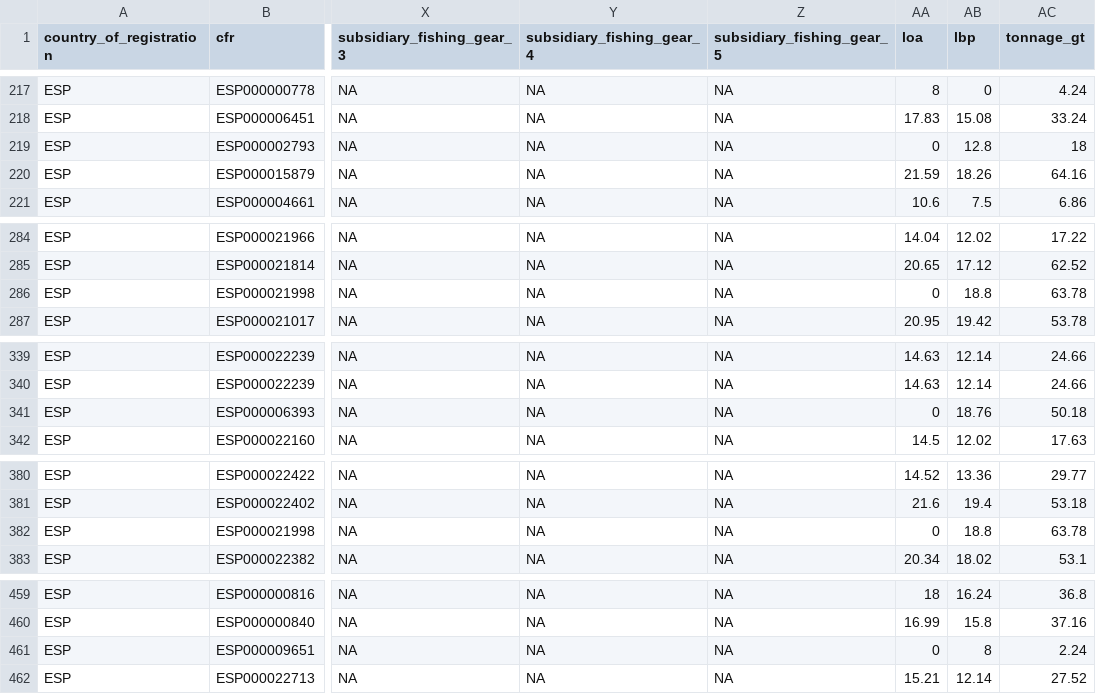
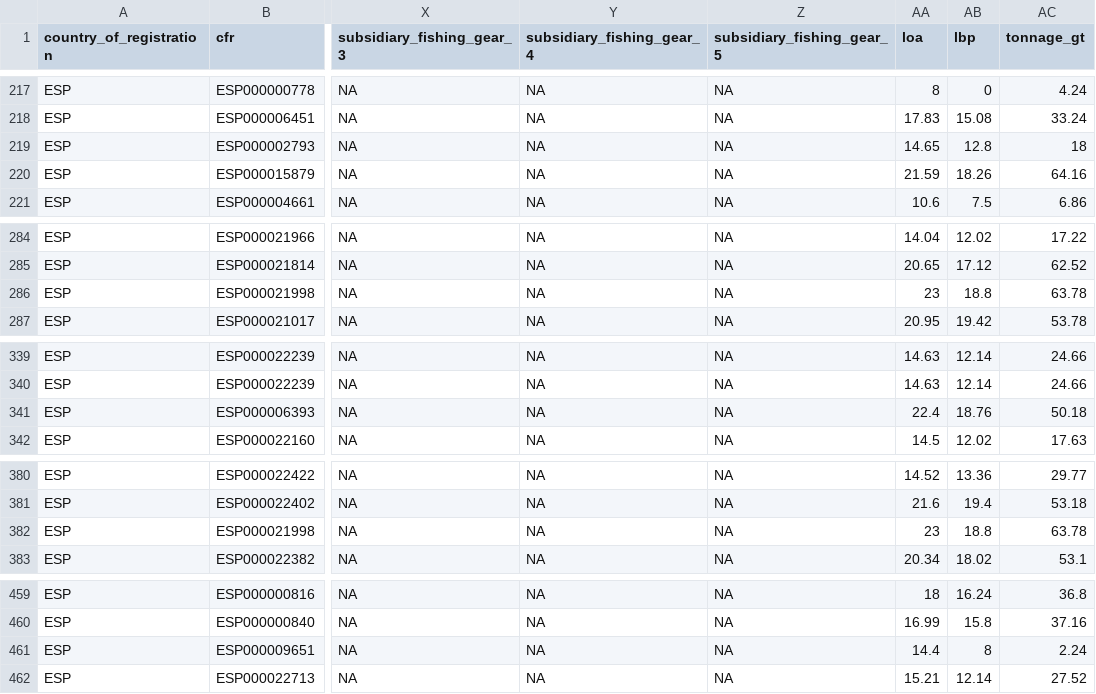
Before and after one commit to SURIMI-Project/SURIMI-POSEIDON_inputs, a CSV file: western_med/fleet_register.csv, drawn as a sheet; only a part is shown, gaps mark what is left out; the diff covers the shown part only; the diff names each change by its address in the sheet, - before the commit and + after, or states it on an @@ line.

```diff
--- a/western_med/fleet_register.csv
+++ b/western_med/fleet_register.csv
-AA219 (loa): 0
+AA219 (loa): 14.65
-AA286 (loa): 0
+AA286 (loa): 23
-AA341 (loa): 0
+AA341 (loa): 22.4
-AA382 (loa): 0
+AA382 (loa): 23
-AA461 (loa): 0
+AA461 (loa): 14.4
```
Also changed, not shown: 25 edited cells elsewhere in this file.
